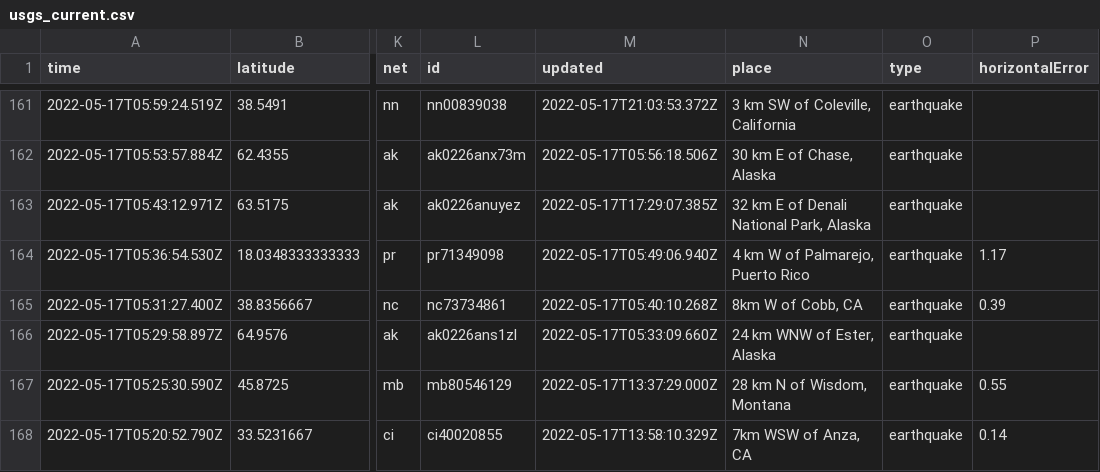
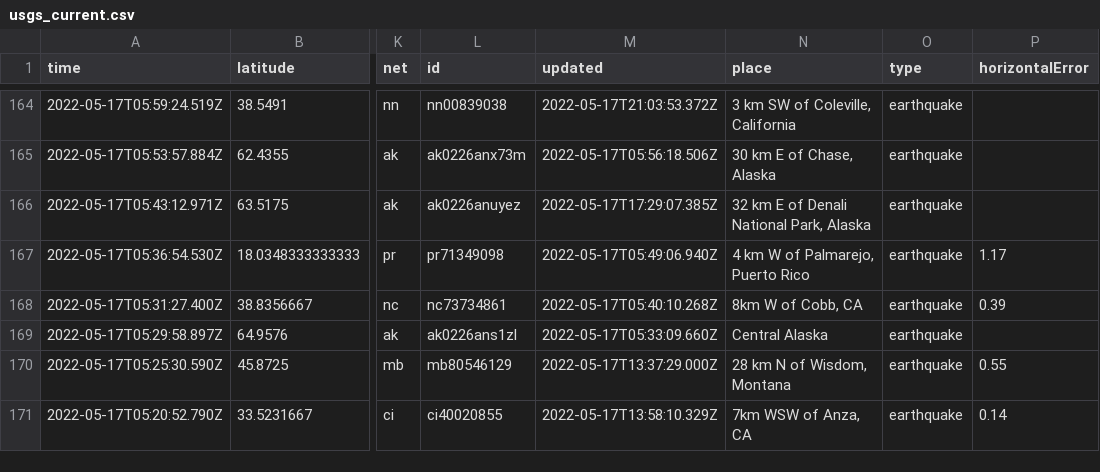
Before and after one commit to AnjDelgado/my-data-robot, a CSV file: usgs_current.csv, drawn as a sheet; only a part is shown, gaps mark what is left out; addresses are those after the commit; the diff covers the shown part only; the diff names each change by its address in the sheet, - before the commit and + after, or states it on an @@ line.

```diff
--- a/usgs_current.csv
+++ b/usgs_current.csv
-N169 (place): 24 km WNW of Ester, Alaska
+N169 (place): Central Alaska
```
Also changed, not shown: 4 added rows, 2 removed rows and 19 edited cells elsewhere in this file.
